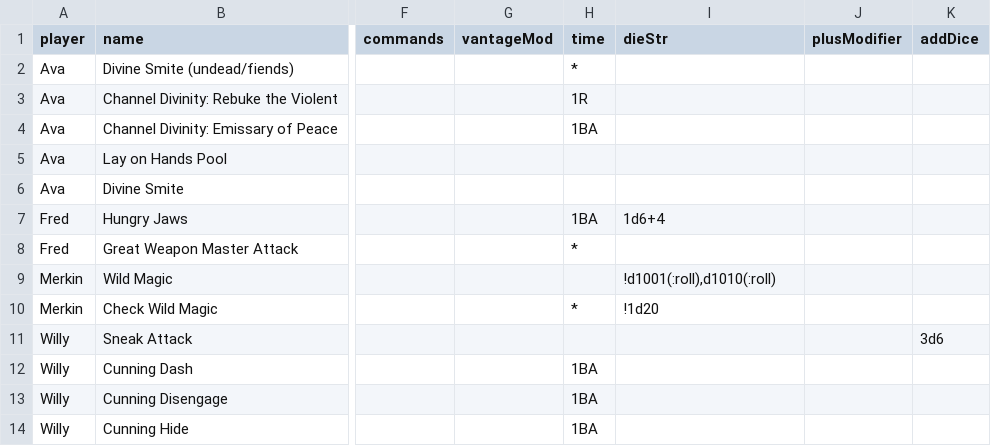
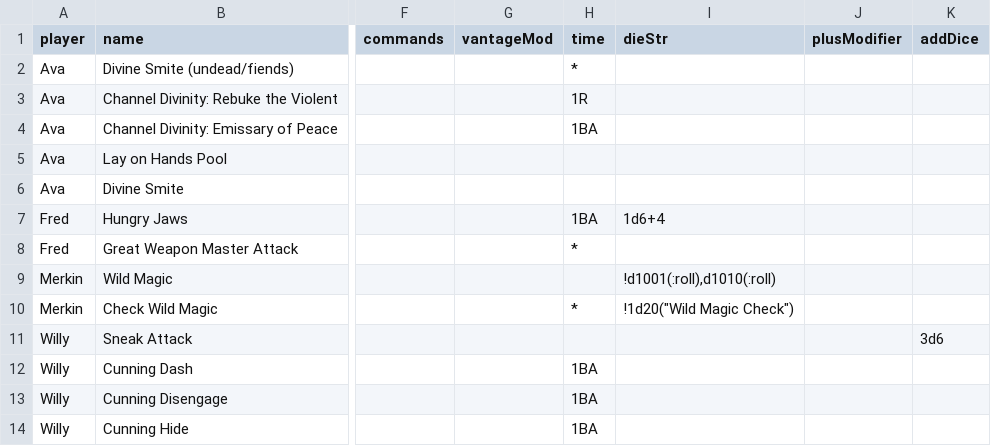
Before and after one commit to MillerMark/MrAnnouncerBot, a CSV file: DndCore/Data/DnD - Shortcuts.csv, drawn as a sheet; only a part is shown, gaps mark what is left out; the diff names each change by its address in the sheet, - before the commit and + after, or states it on an @@ line.

```diff
--- a/DndCore/Data/DnD - Shortcuts.csv
+++ b/DndCore/Data/DnD - Shortcuts.csv
-I10 (dieStr): !1d20
+I10 (dieStr): !1d20("Wild Magic Check")
```
Also changed, not shown: DndCore/Data/DnD - Spells.csv, MrAnnouncerBot/Data/Mr. Announcer Guy - Fanfare.csv, 37 other files.
